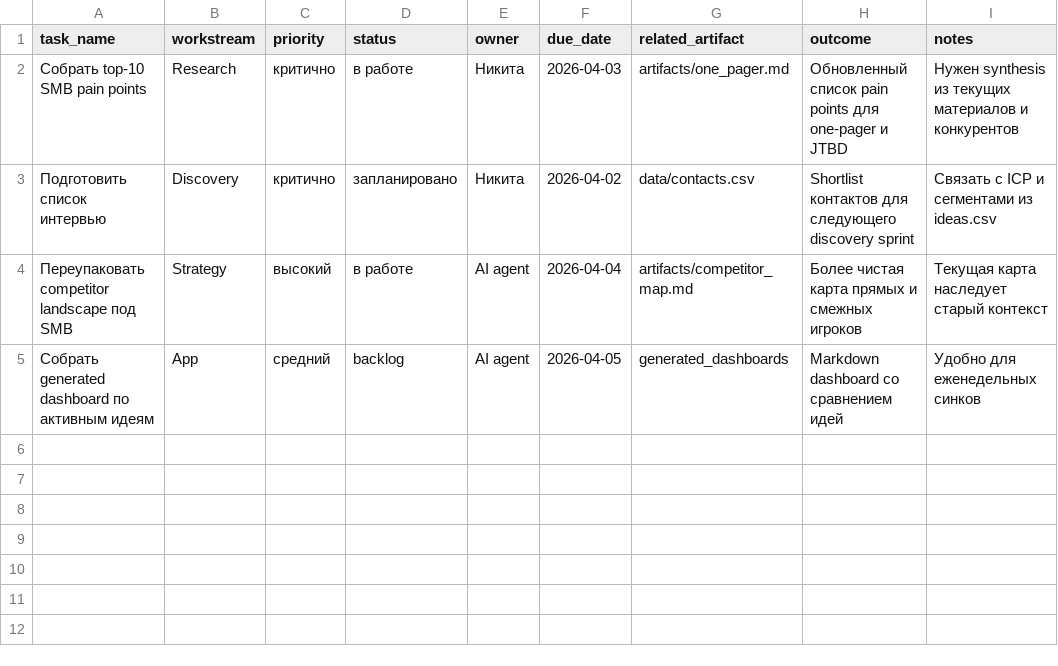
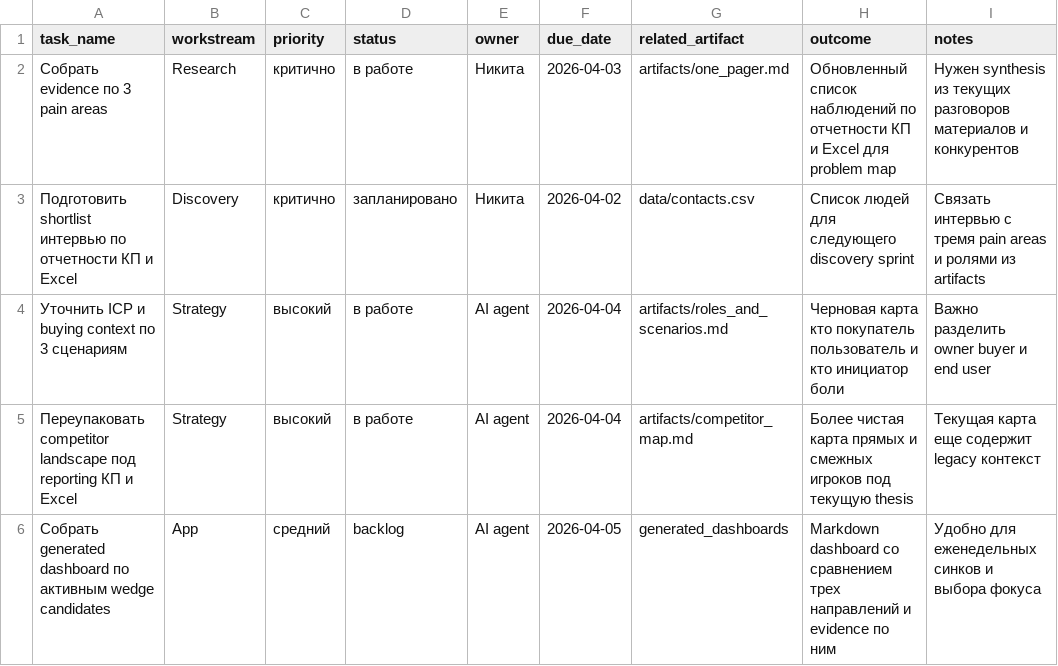
Before and after one commit to morenekitov/moreforms, a CSV file: data/tasks.csv, drawn as a sheet.

```diff
--- a/data/tasks.csv
+++ b/data/tasks.csv
@@ -1,5 +1,6 @@
 task_name,workstream,priority,status,owner,due_date,related_artifact,outcome,notes
-Собрать top-10 SMB pain points,Research,критично,в работе,Никита,2026-04-03,artifacts/one_pager.md,Обновленный список pain points для one-pager и JTBD,Нужен synthesis из текущих материалов и конкурентов
-Подготовить список интервью,Discovery,критично,запланировано,Никита,2026-04-02,data/contacts.csv,Shortlist контактов для следующего discovery sprint,Связать с ICP и сегментами из ideas.csv
-Переупаковать competitor landscape под SMB,Strategy,высокий,в работе,AI agent,2026-04-04,artifacts/competitor_map.md,Более чистая карта прямых и смежных игроков,Текущая карта наследует старый контекст
-Собрать generated dashboard по активным идеям,App,средний,backlog,AI agent,2026-04-05,generated_dashboards,Markdown dashboard со сравнением идей,Удобно для еженедельных синков
+Собрать evidence по 3 pain areas,Research,критично,в работе,Никита,2026-04-03,artifacts/one_pager.md,Обновленный список наблюдений по отчетности КП и Excel для problem map,Нужен synthesis из текущих разговоров материалов и конкурентов
+Подготовить shortlist интервью по отчетности КП и Excel,Discovery,критично,запланировано,Никита,2026-04-02,data/contacts.csv,Список людей для следующего discovery sprint,Связать интервью с тремя pain areas и ролями из artifacts
+Уточнить ICP и buying context по 3 сценариям,Strategy,высокий,в работе,AI agent,2026-04-04,artifacts/roles_and_scenarios.md,Черновая карта кто покупатель пользователь и кто инициатор боли,Важно разделить owner buyer и end user
+Переупаковать competitor landscape под reporting КП и Excel,Strategy,высокий,в работе,AI agent,2026-04-04,artifacts/competitor_map.md,Более чистая карта прямых и смежных игроков под текущую thesis,Текущая карта еще содержит legacy контекст
+Собрать generated dashboard по активным wedge candidates,App,средний,backlog,AI agent,2026-04-05,generated_dashboards,Markdown dashboard со сравнением трех направлений и evidence по ним,Удобно для еженедельных синков и выбора фокуса
```
Also changed, not shown: data/artifacts.csv, data/ideas.csv, 15 other files.
